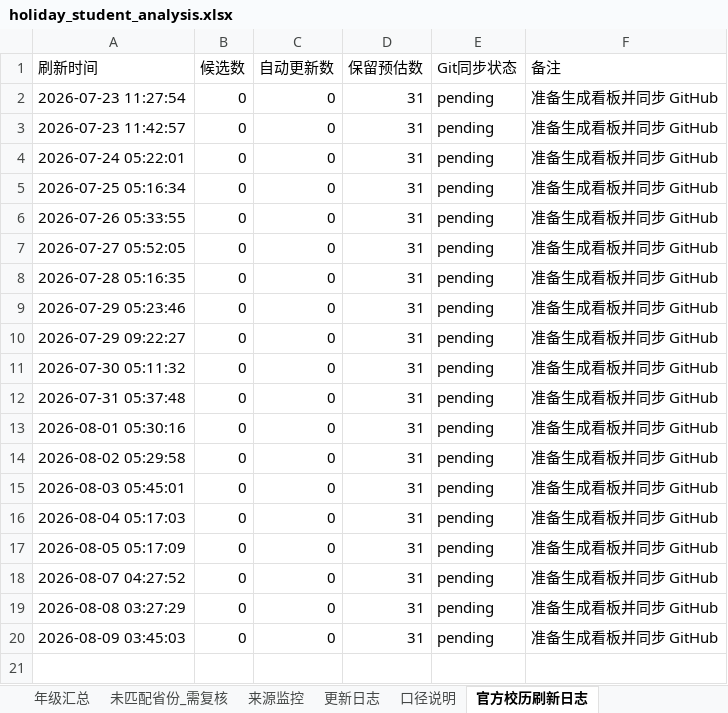
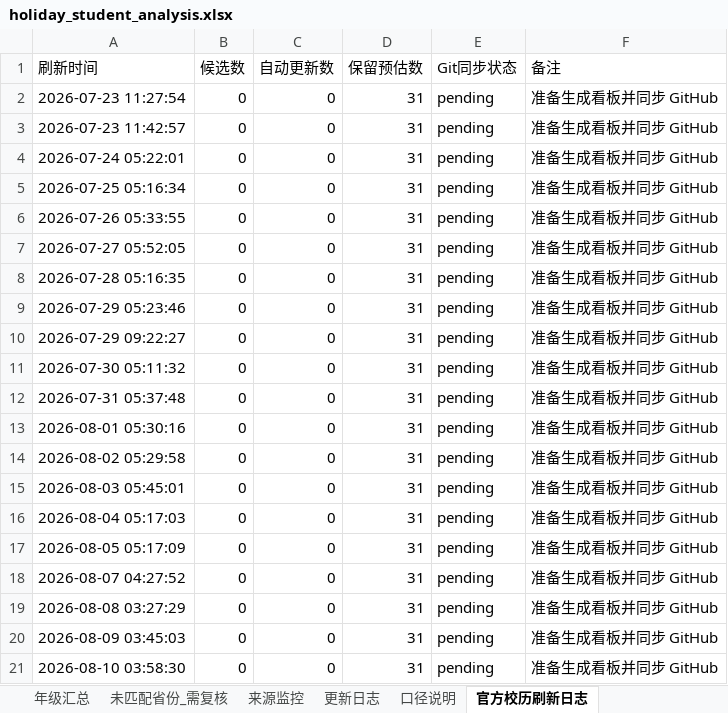
Before and after one commit to yxq870504-lgtm/SXZX-FJKXSJ, an Excel workbook: data/holiday_student_analysis.xlsx, sheet 官方校历刷新日志, drawn as a sheet; values as stored, in another font and other column widths than the file's, no borders; the diff names each change by its address in the sheet, - before the commit and + after, or states it on an @@ line.

```diff
--- a/data/holiday_student_analysis.xlsx (sheet 官方校历刷新日志)
+++ b/data/holiday_student_analysis.xlsx (sheet 官方校历刷新日志)
+row 21: 2026-08-10 03:58:30 | 0 | 0 | 31 | pending | 准备生成看板并同步 GitHub
```
Also changed, not shown: 1 other file.
